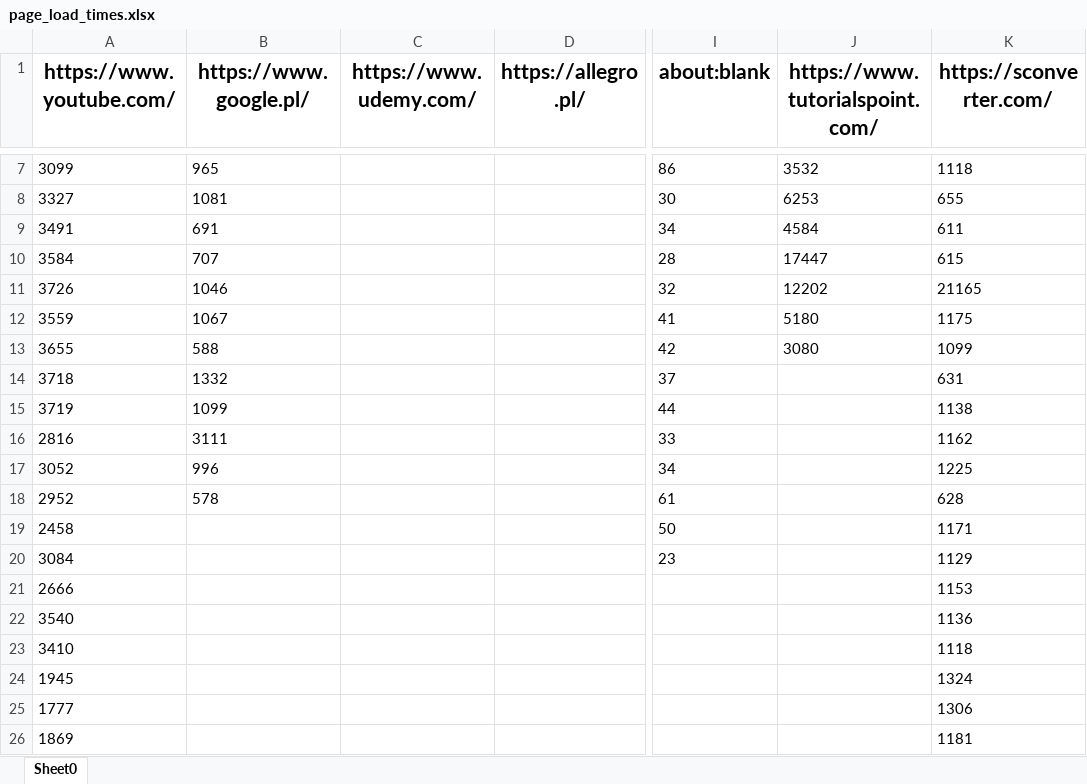
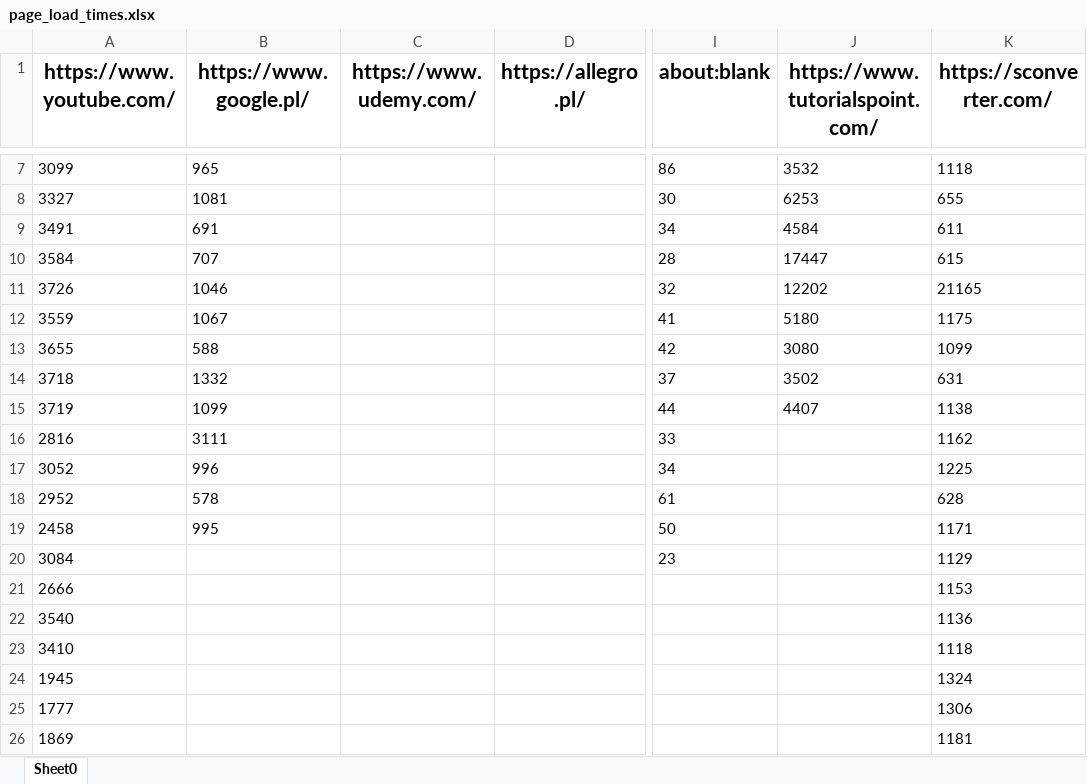
Before and after one commit to rav52v/template, an Excel workbook: _stats/page_load_times.xlsx, sheet Sheet0, drawn as a sheet; only a part is shown, gaps mark what is left out; values as stored, in another font and other column widths than the file's, no borders; the diff names each change by its address in the sheet, - before the commit and + after, or states it on an @@ line.

```diff
--- a/_stats/page_load_times.xlsx (sheet Sheet0)
+++ b/_stats/page_load_times.xlsx (sheet Sheet0)
-J14 (https://www.tutorialspoint.com/): (empty)
+J14 (https://www.tutorialspoint.com/): 3502
-J15 (https://www.tutorialspoint.com/): (empty)
+J15 (https://www.tutorialspoint.com/): 4407
-B19 (https://www.google.pl/): (empty)
+B19 (https://www.google.pl/): 995
```
Also changed, not shown: 5 other files.
